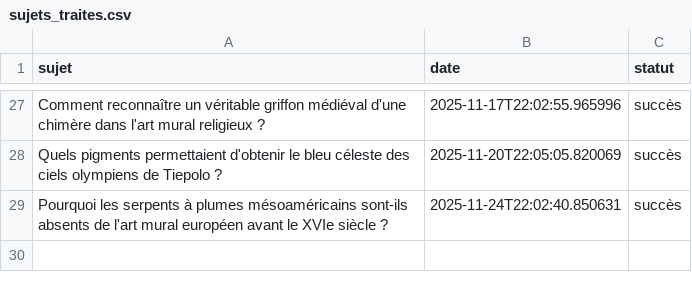
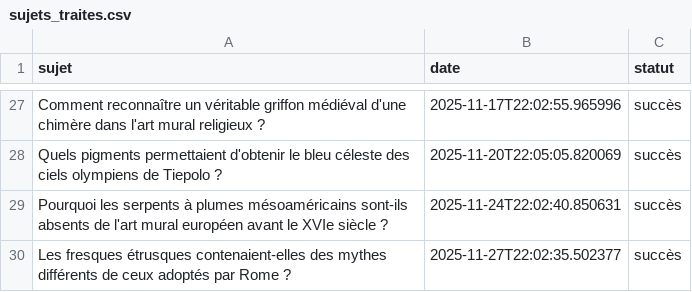
Before and after one commit to Metalosmose21/Mythes-1, a CSV file: sujets_traites.csv, drawn as a sheet; only a part is shown, gaps mark what is left out; the diff names each change by its address in the sheet, - before the commit and + after, or states it on an @@ line.

```diff
--- a/sujets_traites.csv
+++ b/sujets_traites.csv
+row 30: Les fresques étrusques contenaient-elles des mythes différents de ceux adoptés par Rome ? | 2025-11-27T22:02:35.502377 | succès
```
Also changed, not shown: sujets.csv.
